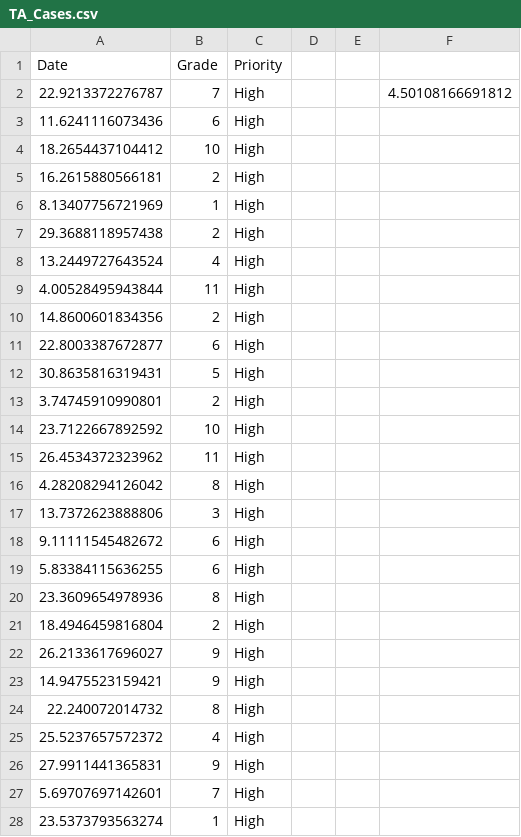
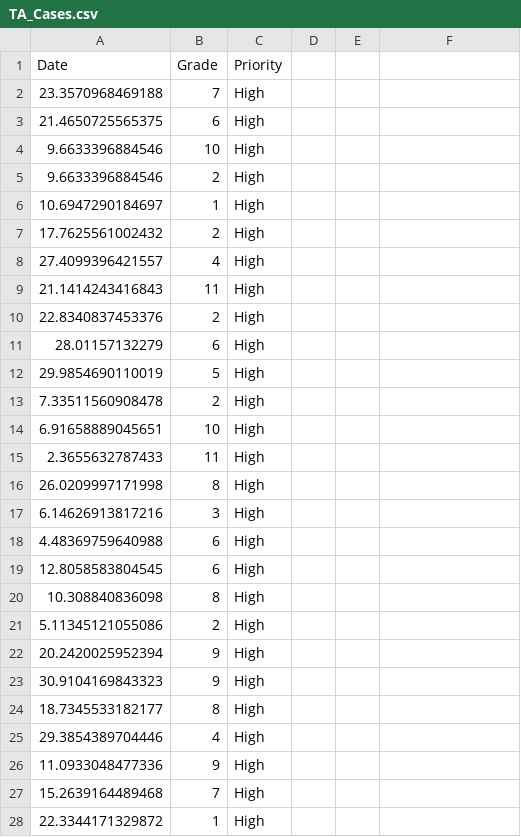
Before and after one commit to afuentes-io/scatter, a CSV file: TA_Cases.csv, drawn as a sheet; only a part is shown; the diff covers the shown part only.

Commit message:
Add files via upload

```diff
--- a/TA_Cases.csv
+++ b/TA_Cases.csv
@@ -2,27 +2,27 @@ Date,Grade,Priority,,,
-22.9213372276787,7,High,,,4.50108166691812
-11.6241116073436,6,High,,,
-18.2654437104412,10,High,,,
-16.2615880566181,2,High,,,
-8.13407756721969,1,High,,,
-29.3688118957438,2,High,,,
-13.2449727643524,4,High,,,
-4.00528495943844,11,High,,,
-14.8600601834356,2,High,,,
-22.8003387672877,6,High,,,
-30.8635816319431,5,High,,,
-3.74745910990801,2,High,,,
-23.7122667892592,10,High,,,
-26.4534372323962,11,High,,,
-4.28208294126042,8,High,,,
-13.7372623888806,3,High,,,
-9.11111545482672,6,High,,,
-5.83384115636255,6,High,,,
-23.3609654978936,8,High,,,
-18.4946459816804,2,High,,,
-26.2133617696027,9,High,,,
-14.9475523159421,9,High,,,
-22.240072014732,8,High,,,
-25.5237657572372,4,High,,,
-27.9911441365831,9,High,,,
-5.69707697142601,7,High,,,
-23.5373793563274,1,High,,,
+23.3570968469188,7,High
+21.4650725565375,6,High
+9.6633396884546,10,High
+9.6633396884546,2,High
+10.6947290184697,1,High
+17.7625561002432,2,High
+27.4099396421557,4,High
+21.1414243416843,11,High
+22.8340837453376,2,High
+28.01157132279,6,High
+29.9854690110019,5,High
+7.33511560908478,2,High
+6.91658889045651,10,High
+2.3655632787433,11,High
+26.0209997171998,8,High
+6.14626913817216,3,High
+4.48369759640988,6,High
+12.8058583804545,6,High
+10.308840836098,8,High
+5.11345121055086,2,High
+20.2420025952394,9,High
+30.9104169843323,9,High
+18.7345533182177,8,High
+29.3854389704446,4,High
+11.0933048477336,9,High
+15.2639164489468,7,High
+22.3344171329872,1,High
```
Also changed, not shown: 133 edited cells elsewhere in this file.
